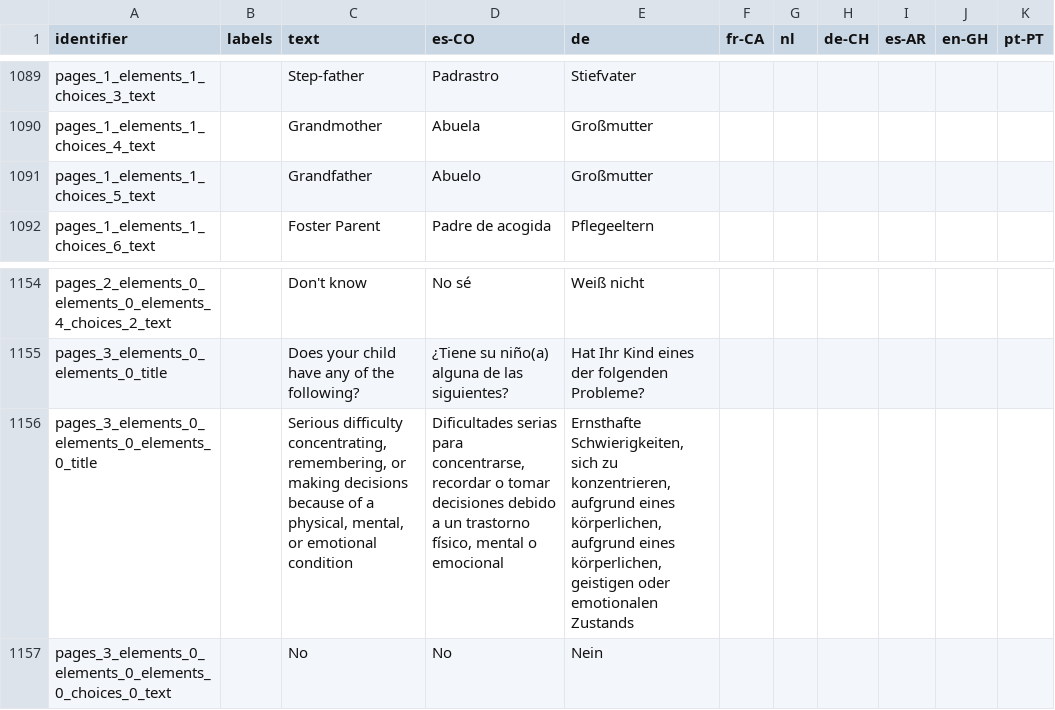
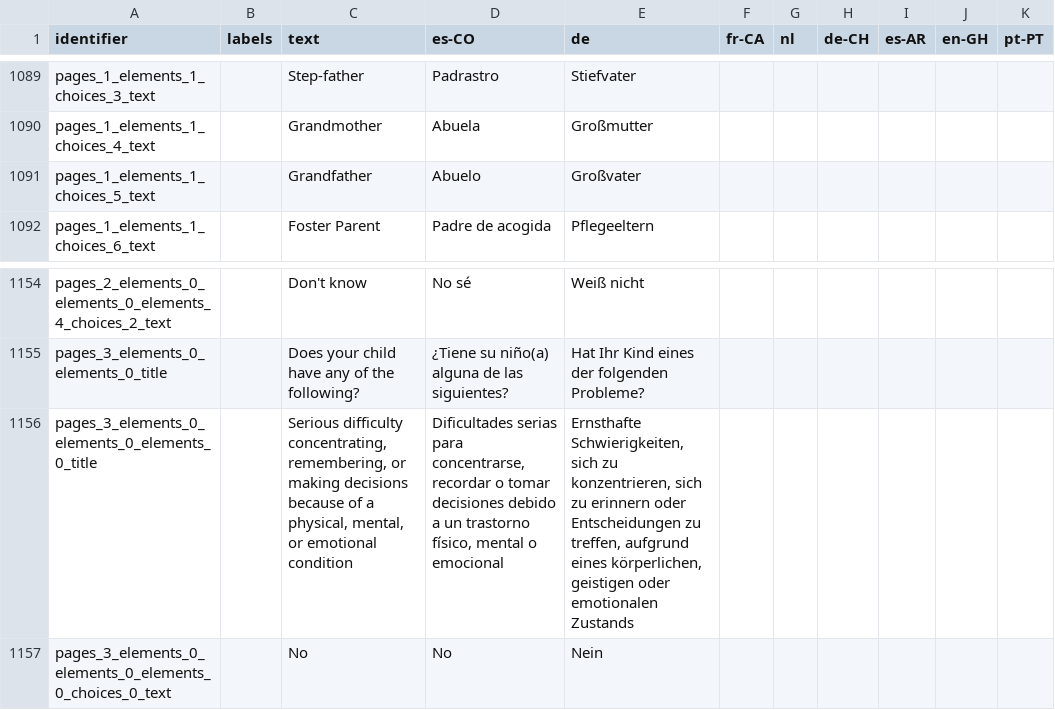
Before and after one commit to levante-framework/levante_translations, a CSV file: .csv, drawn as a sheet; only a part is shown, gaps mark what is left out.

Commit message:
New translations .csv (bundle: 30)

```diff
--- a/.csv
+++ b/.csv
@@ -1140,3 +1140,3 @@ pages_1_elements_1_choices_3_text,,Step-father,Padrastro,Stiefvater,,,,,,
 pages_1_elements_1_choices_4_text,,Grandmother,Abuela,Großmutter,,,,,,
-pages_1_elements_1_choices_5_text,,Grandfather,Abuelo,Großmutter,,,,,,
+pages_1_elements_1_choices_5_text,,Grandfather,Abuelo,Großvater,,,,,,
 pages_1_elements_1_choices_6_text,,Foster Parent,Padre de acogida,Pflegeeltern,,,,,,
@@ -1205,3 +1205,3 @@ pages_2_elements_0_elements_0_elements_4_choices_2_text,,Don't know,No sé,Weiß
 pages_3_elements_0_elements_0_title,,Does your child have any of the following?,¿Tiene su niño(a) alguna de las siguientes?,Hat Ihr Kind eines der folgenden Probleme?,,,,,,
-pages_3_elements_0_elements_0_elements_0_title,,"Serious difficulty concentrating, remembering, or making decisions because of a physical, mental, or emotional condition","Dificultades serias para concentrarse, recordar o tomar decisiones debido a un trastorno físico, mental o emocional","Ernsthafte Schwierigkeiten, sich zu konzentrieren, aufgrund eines körperlichen, aufgrund eines körperlichen, geistigen oder emotionalen Zustands",,,,,,
+pages_3_elements_0_elements_0_elements_0_title,,"Serious difficulty concentrating, remembering, or making decisions because of a physical, mental, or emotional condition","Dificultades serias para concentrarse, recordar o tomar decisiones debido a un trastorno físico, mental o emocional","Ernsthafte Schwierigkeiten, sich zu konzentrieren, sich zu erinnern oder Entscheidungen zu treffen, aufgrund eines körperlichen, geistigen oder emotionalen Zustands",,,,,,
 pages_3_elements_0_elements_0_elements_0_choices_0_text,,No,No,Nein,,,,,,
```
